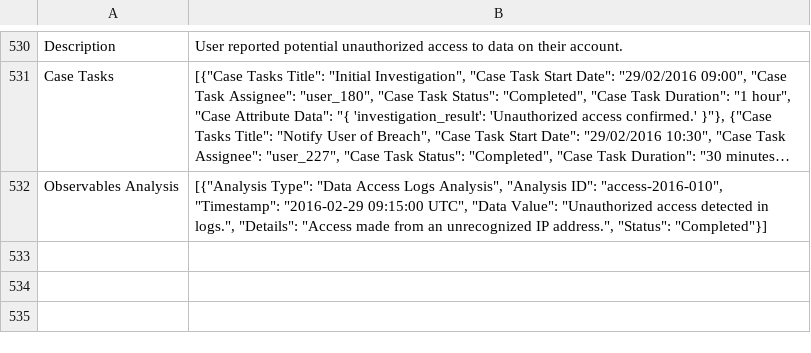
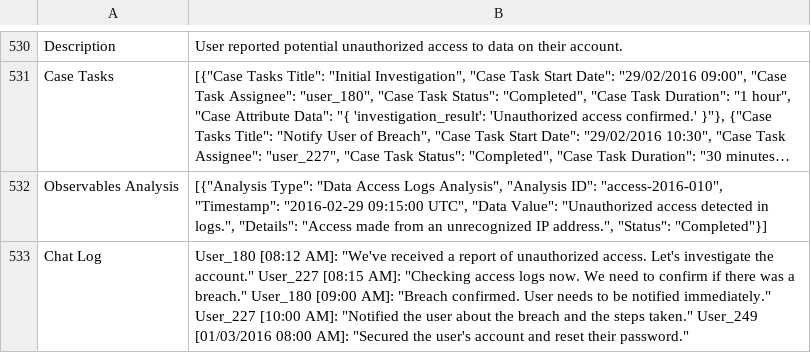
Before and after one commit to authoruser/IRDATASET, a CSV file: IR-Dataset.csv, drawn as a sheet; only a part is shown, gaps mark what is left out; long unchanged cells end in …; the diff names each change by its address in the sheet, - before the commit and + after, or states it on an @@ line.

Commit message:
Update IR-Dataset.csv

```diff
--- a/IR-Dataset.csv
+++ b/IR-Dataset.csv
+row 533: Chat Log | User_180 [08:12 AM]: "We've received a report of unauthorized access. Let's investigate the account." User_227 [08:15 AM]: "Checking access logs now. We need to confirm if there was a breach." User_180 [09:00 AM]: "Breach confirmed. User needs to be notified immediately." User_227 [10:00 AM]: "Notified the user about the breach and the steps taken." User_249 [01/03/2016 08:00 AM]: "Secured the user's account and reset their password."
```
